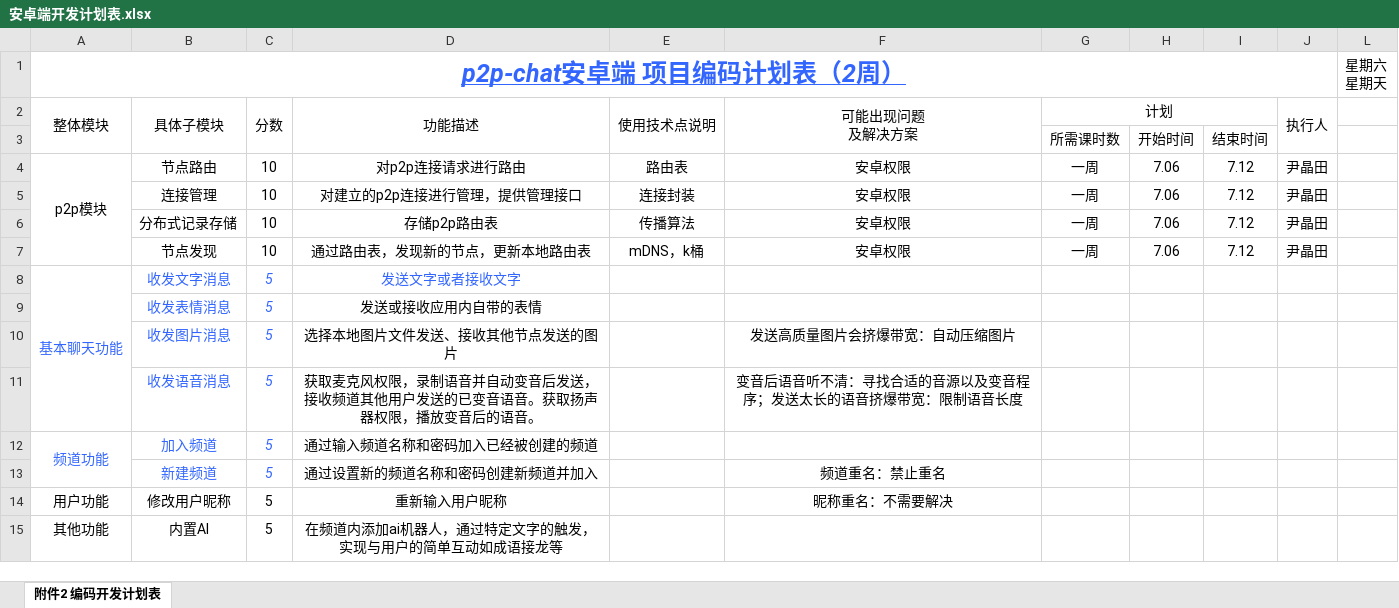
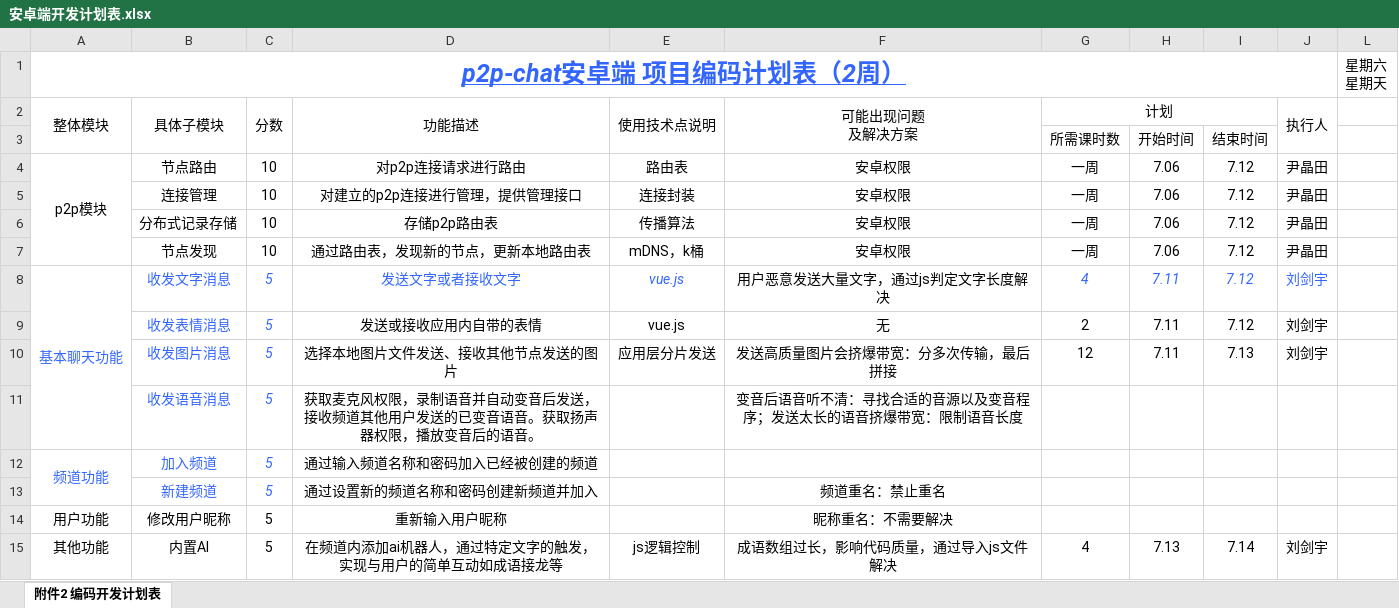
Before and after one commit to Orphans-Paradise/p2p-chat-specification, an Excel workbook: dev-docs/安卓端开发计划表.xlsx, sheet 附件2 编码开发计划表, drawn as a sheet; values as stored, in another font and other column widths than the file's, no borders; the diff names each change by its address in the sheet, - before the commit and + after, or states it on an @@ line.

```diff
--- a/dev-docs/安卓端开发计划表.xlsx (sheet 附件2 编码开发计划表)
+++ b/dev-docs/安卓端开发计划表.xlsx (sheet 附件2 编码开发计划表)
-E8:E9 (使用技术点说明): (empty)
+E8:E9 (使用技术点说明): vue.js
-F8 (可能出现问题 及解决方案): (empty)
+F8 (可能出现问题 及解决方案): 用户恶意发送大量文字，通过js判定文字长度解决
-G8 (计划): (empty)
+G8 (计划): 4
-H8:H10: (empty)
+H8:H10: 7.11
-I8:I9: (empty)
+I8:I9: 7.12
-J8:J10 (执行人): (empty)
+J8:J10 (执行人): 刘剑宇
-F9 (可能出现问题 及解决方案): (empty)
+F9 (可能出现问题 及解决方案): 无
-G9 (计划): (empty)
+G9 (计划): 2
-E10 (使用技术点说明): (empty)
+E10 (使用技术点说明): 应用层分片发送
-F10 (可能出现问题 及解决方案): 发送高质量图片会挤爆带宽：自动压缩图片
+F10 (可能出现问题 及解决方案): 发送高质量图片会挤爆带宽：分多次传输，最后拼接
-G10 (计划): (empty)
+G10 (计划): 12
-I10: (empty)
+I10: 7.13
-E15 (使用技术点说明): (empty)
+E15 (使用技术点说明): js逻辑控制
-F15 (可能出现问题 及解决方案): (empty)
+F15 (可能出现问题 及解决方案): 成语数组过长，影响代码质量，通过导入js文件解决
-G15 (计划): (empty)
+G15 (计划): 4
-H15: (empty)
+H15: 7.13
-I15: (empty)
+I15: 7.14
-J15 (执行人): (empty)
+J15 (执行人): 刘剑宇
```
Also changed, not shown: dev-docs/桌面端开发计划表.xlsx.
